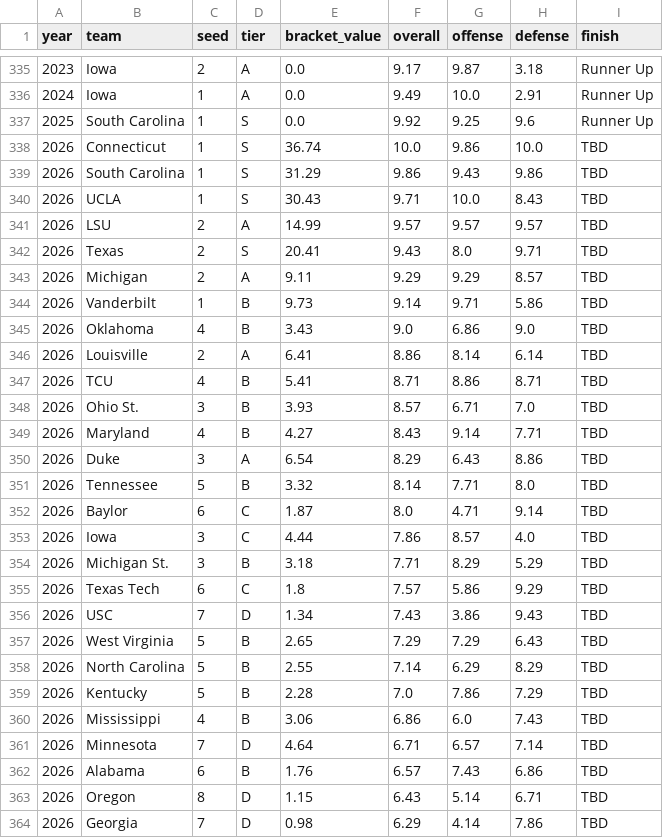
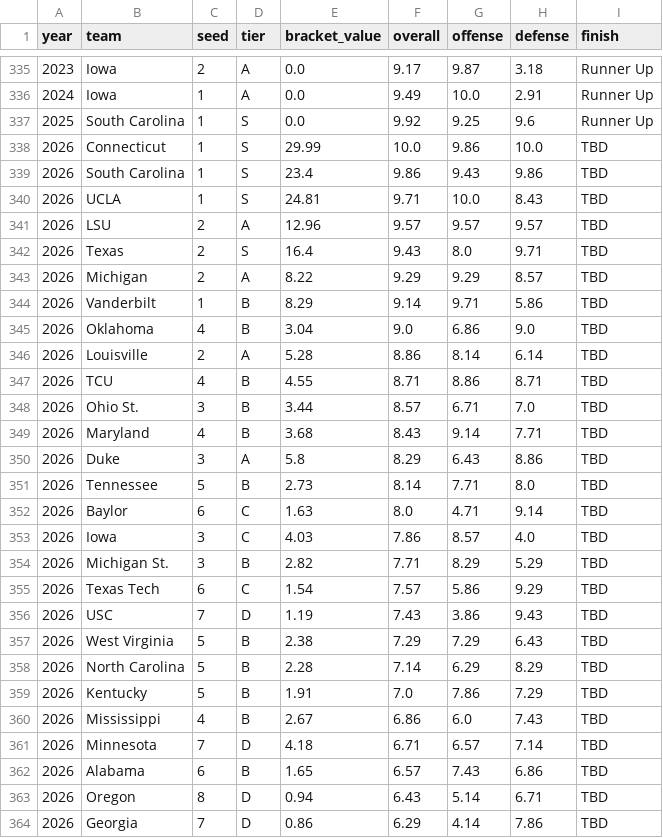
Before and after one commit to kj-1220/ncaa-tournament-app, a CSV file: backend/data/women/women_composites_historical.csv, drawn as a sheet; only a part is shown, gaps mark what is left out; the diff covers the shown part only.

```diff
--- a/backend/data/women/women_composites_historical.csv
+++ b/backend/data/women/women_composites_historical.csv
@@ -337,28 +337,28 @@ year,team,seed,tier,bracket_value,overall,offense,defense,finish
 2025,South Carolina,1,S,0.0,9.92,9.25,9.6,Runner Up
-2026,Connecticut,1,S,36.74,10.0,9.86,10.0,TBD
-2026,South Carolina,1,S,31.29,9.86,9.43,9.86,TBD
-2026,UCLA,1,S,30.43,9.71,10.0,8.43,TBD
-2026,LSU,2,A,14.99,9.57,9.57,9.57,TBD
-2026,Texas,2,S,20.41,9.43,8.0,9.71,TBD
-2026,Michigan,2,A,9.11,9.29,9.29,8.57,TBD
-2026,Vanderbilt,1,B,9.73,9.14,9.71,5.86,TBD
-2026,Oklahoma,4,B,3.43,9.0,6.86,9.0,TBD
-2026,Louisville,2,A,6.41,8.86,8.14,6.14,TBD
-2026,TCU,4,B,5.41,8.71,8.86,8.71,TBD
-2026,Ohio St.,3,B,3.93,8.57,6.71,7.0,TBD
-2026,Maryland,4,B,4.27,8.43,9.14,7.71,TBD
-2026,Duke,3,A,6.54,8.29,6.43,8.86,TBD
-2026,Tennessee,5,B,3.32,8.14,7.71,8.0,TBD
-2026,Baylor,6,C,1.87,8.0,4.71,9.14,TBD
-2026,Iowa,3,C,4.44,7.86,8.57,4.0,TBD
-2026,Michigan St.,3,B,3.18,7.71,8.29,5.29,TBD
-2026,Texas Tech,6,C,1.8,7.57,5.86,9.29,TBD
-2026,USC,7,D,1.34,7.43,3.86,9.43,TBD
-2026,West Virginia,5,B,2.65,7.29,7.29,6.43,TBD
-2026,North Carolina,5,B,2.55,7.14,6.29,8.29,TBD
-2026,Kentucky,5,B,2.28,7.0,7.86,7.29,TBD
-2026,Mississippi,4,B,3.06,6.86,6.0,7.43,TBD
-2026,Minnesota,7,D,4.64,6.71,6.57,7.14,TBD
-2026,Alabama,6,B,1.76,6.57,7.43,6.86,TBD
-2026,Oregon,8,D,1.15,6.43,5.14,6.71,TBD
-2026,Georgia,7,D,0.98,6.29,4.14,7.86,TBD
+2026,Connecticut,1,S,29.99,10.0,9.86,10.0,TBD
+2026,South Carolina,1,S,23.4,9.86,9.43,9.86,TBD
+2026,UCLA,1,S,24.81,9.71,10.0,8.43,TBD
+2026,LSU,2,A,12.96,9.57,9.57,9.57,TBD
+2026,Texas,2,S,16.4,9.43,8.0,9.71,TBD
+2026,Michigan,2,A,8.22,9.29,9.29,8.57,TBD
+2026,Vanderbilt,1,B,8.29,9.14,9.71,5.86,TBD
+2026,Oklahoma,4,B,3.04,9.0,6.86,9.0,TBD
+2026,Louisville,2,A,5.28,8.86,8.14,6.14,TBD
+2026,TCU,4,B,4.55,8.71,8.86,8.71,TBD
+2026,Ohio St.,3,B,3.44,8.57,6.71,7.0,TBD
+2026,Maryland,4,B,3.68,8.43,9.14,7.71,TBD
+2026,Duke,3,A,5.8,8.29,6.43,8.86,TBD
+2026,Tennessee,5,B,2.73,8.14,7.71,8.0,TBD
+2026,Baylor,6,C,1.63,8.0,4.71,9.14,TBD
+2026,Iowa,3,C,4.03,7.86,8.57,4.0,TBD
+2026,Michigan St.,3,B,2.82,7.71,8.29,5.29,TBD
+2026,Texas Tech,6,C,1.54,7.57,5.86,9.29,TBD
+2026,USC,7,D,1.19,7.43,3.86,9.43,TBD
+2026,West Virginia,5,B,2.38,7.29,7.29,6.43,TBD
+2026,North Carolina,5,B,2.28,7.14,6.29,8.29,TBD
+2026,Kentucky,5,B,1.91,7.0,7.86,7.29,TBD
+2026,Mississippi,4,B,2.67,6.86,6.0,7.43,TBD
+2026,Minnesota,7,D,4.18,6.71,6.57,7.14,TBD
+2026,Alabama,6,B,1.65,6.57,7.43,6.86,TBD
+2026,Oregon,8,D,0.94,6.43,5.14,6.71,TBD
+2026,Georgia,7,D,0.86,6.29,4.14,7.86,TBD
```
Also changed, not shown: 23 edited cells elsewhere in this file, backend/data/women/women_composites_current.csv, 4 other files.
